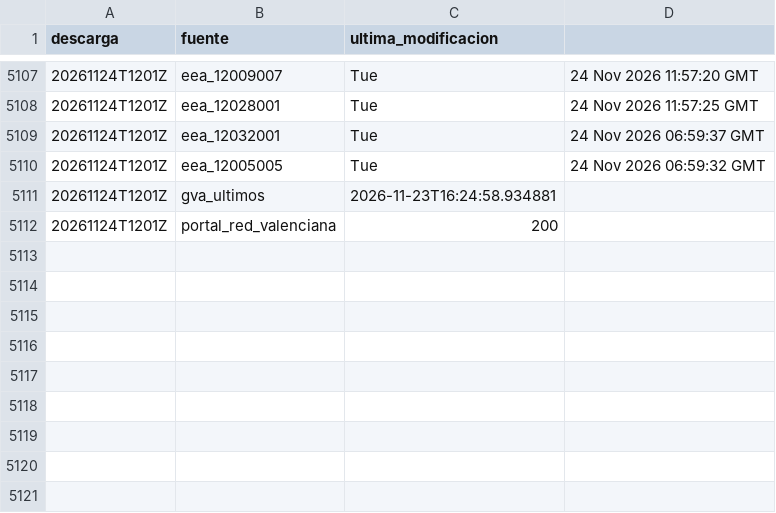
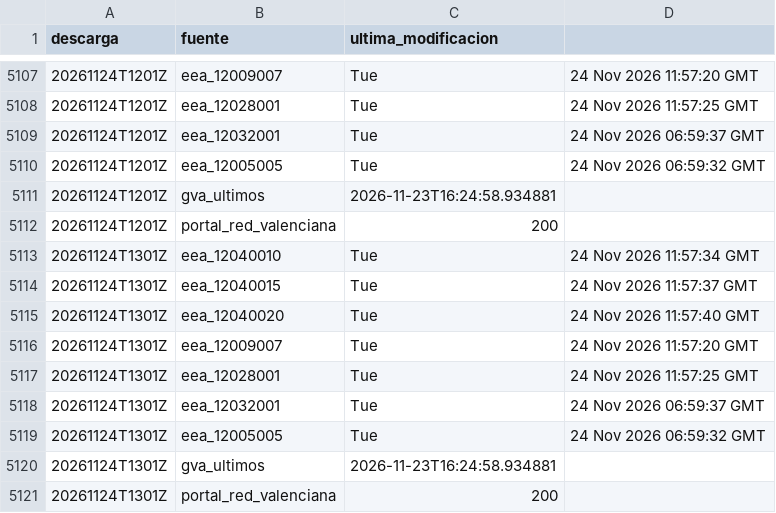
Before and after one commit to Poloigithub/termometre-de-la-vaga, a CSV file: data/log/cadencia.csv, drawn as a sheet; only a part is shown, gaps mark what is left out; the diff names each change by its address in the sheet, - before the commit and + after, or states it on an @@ line.

```diff
--- a/data/log/cadencia.csv
+++ b/data/log/cadencia.csv
+row 5113: 20261124T1301Z | eea_12040010 | Tue | 24 Nov 2026 11:57:34 GMT
+row 5114: 20261124T1301Z | eea_12040015 | Tue | 24 Nov 2026 11:57:37 GMT
+row 5115: 20261124T1301Z | eea_12040020 | Tue | 24 Nov 2026 11:57:40 GMT
+row 5116: 20261124T1301Z | eea_12009007 | Tue | 24 Nov 2026 11:57:20 GMT
+row 5117: 20261124T1301Z | eea_12028001 | Tue | 24 Nov 2026 11:57:25 GMT
+row 5118: 20261124T1301Z | eea_12032001 | Tue | 24 Nov 2026 06:59:37 GMT
+row 5119: 20261124T1301Z | eea_12005005 | Tue | 24 Nov 2026 06:59:32 GMT
+row 5120: 20261124T1301Z | gva_ultimos | 2026-11-23T16:24:58.934881
+row 5121: 20261124T1301Z | portal_red_valenciana | 200
```
Also changed, not shown: 5 other files.
